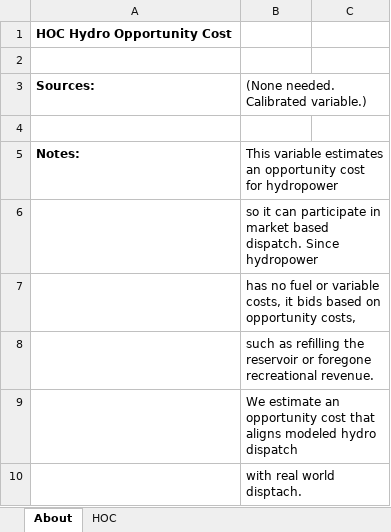
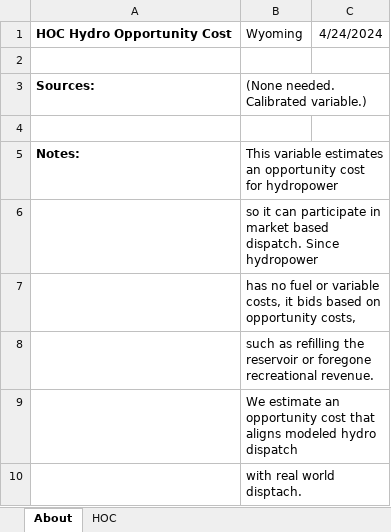
Before and after one commit to EnergyInnovation/eps-wyoming, an Excel workbook: InputData/elec/HOC/HOC Hydro Opportunity Costs.xlsx, sheet About, drawn as a sheet; values as stored, in another font and other column widths than the file's, no borders; removed rows and columns are numbered as before the commit, all else as after; the diff names each change by its address in the sheet, - before the commit and + after, or states it on an @@ line.

```diff
--- a/InputData/elec/HOC/HOC Hydro Opportunity Costs.xlsx (sheet About)
+++ b/InputData/elec/HOC/HOC Hydro Opportunity Costs.xlsx (sheet About)
-row 1: HOC Hydro Opportunity Cost
+row 1: HOC Hydro Opportunity Cost | Wyoming | 4/24/2024
```
Also changed, not shown: sheet HOC, InputData/ctrl-settings/BESHFoFRV/Boolean Elec Suppliers Have Foresight of Future RPS Values.xlsx, 21 other files.
